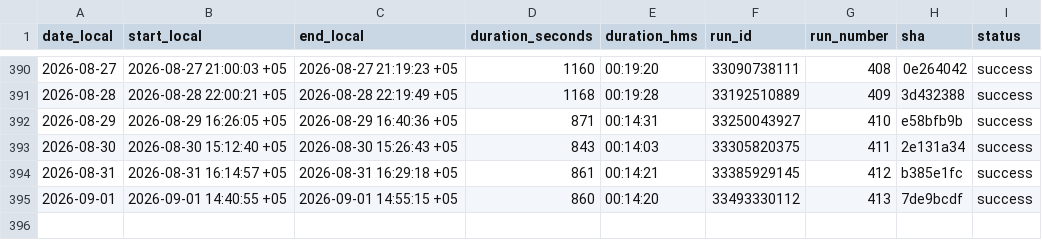
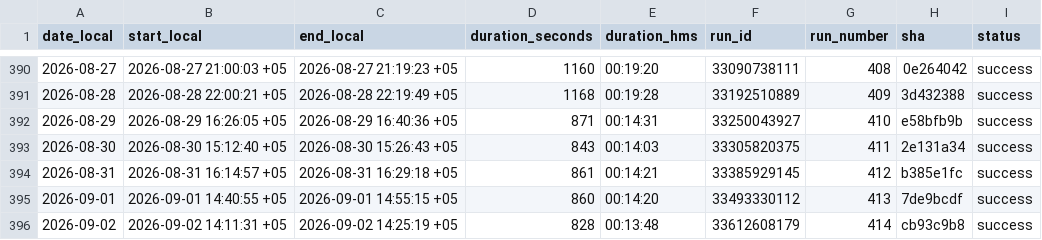
Before and after one commit to d-djumanov/OLX_Dacha_Scraping, a CSV file: Project/runs_log.csv, drawn as a sheet; only a part is shown, gaps mark what is left out; the diff names each change by its address in the sheet, - before the commit and + after, or states it on an @@ line.

```diff
--- a/Project/runs_log.csv
+++ b/Project/runs_log.csv
+row 396: 2026-09-02 | 2026-09-02 14:11:31 +05 | 2026-09-02 14:25:19 +05 | 828 | 00:13:48 | 33612608179 | 414 | cb93c9b8 | success
```
Also changed, not shown: 2 other files.
